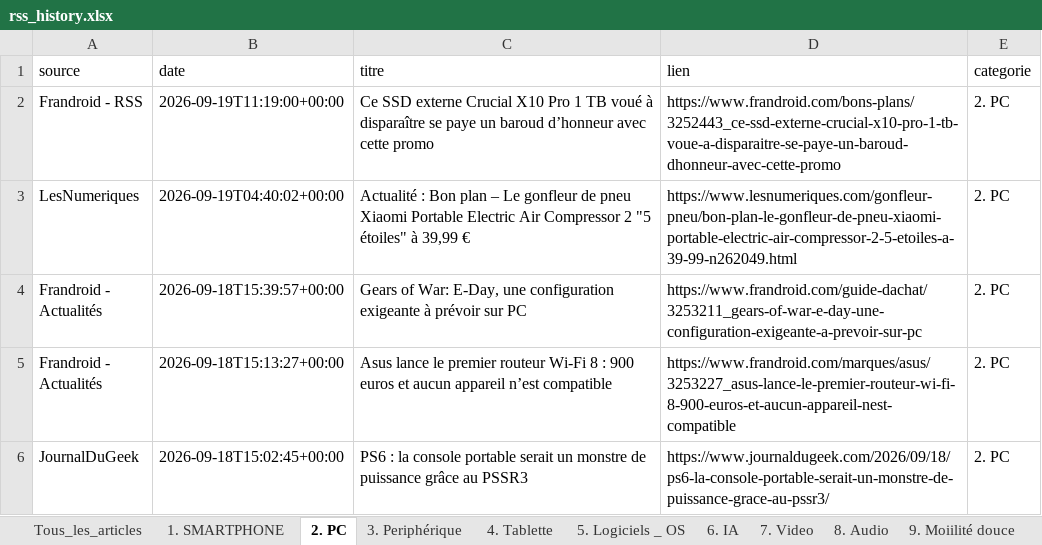
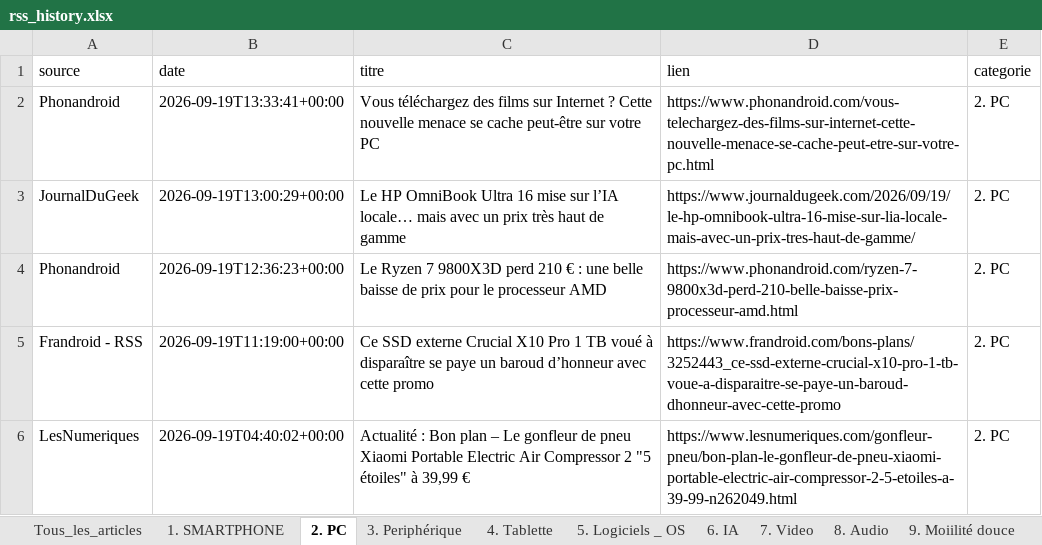
Before and after one commit to djhadef-star/rss-categories, an Excel workbook: output/rss_history.xlsx, sheet 2. PC, drawn as a sheet; only a part is shown; the shorter side is filled out with more unchanged rows; values as stored, in another font and other column widths than the file's, no borders; the diff names each change by its address in the sheet, - before the commit and + after, or states it on an @@ line.

```diff
--- a/output/rss_history.xlsx (sheet 2. PC)
+++ b/output/rss_history.xlsx (sheet 2. PC)
+row 2: Phonandroid | 2026-09-19T13:33:41+00:00 | Vous téléchargez des films sur Internet ? Cette nouvelle menace se cache peut-être sur votre PC | https://www.phonandroid.com/vous-telechargez-des-films-sur-internet-cette-nouvelle-menace-se-cache-peut-etre-sur-votre-pc.html | 2. PC
+row 3: JournalDuGeek | 2026-09-19T13:00:29+00:00 | Le HP OmniBook Ultra 16 mise sur l’IA locale… mais avec un prix très haut de gamme | https://www.journaldugeek.com/2026/09/19/le-hp-omnibook-ultra-16-mise-sur-lia-locale-mais-avec-un-prix-tres-haut-de-gamme/ | 2. PC
+row 4: Phonandroid | 2026-09-19T12:36:23+00:00 | Le Ryzen 7 9800X3D perd 210 € : une belle baisse de prix pour le processeur AMD | https://www.phonandroid.com/ryzen-7-9800x3d-perd-210-belle-baisse-prix-processeur-amd.html | 2. PC
```
Also changed, not shown: sheet Tous_les_articles, sheet NON_CLASSE, sheet 6. IA, sheet 15. ludique, sheet 1. SMARTPHONE, sheet 12. Cuisine, 2 more sheets, 1 other file.
